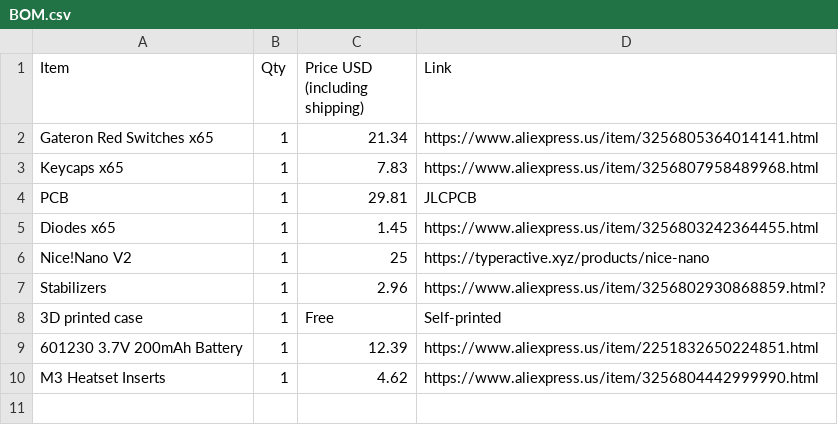
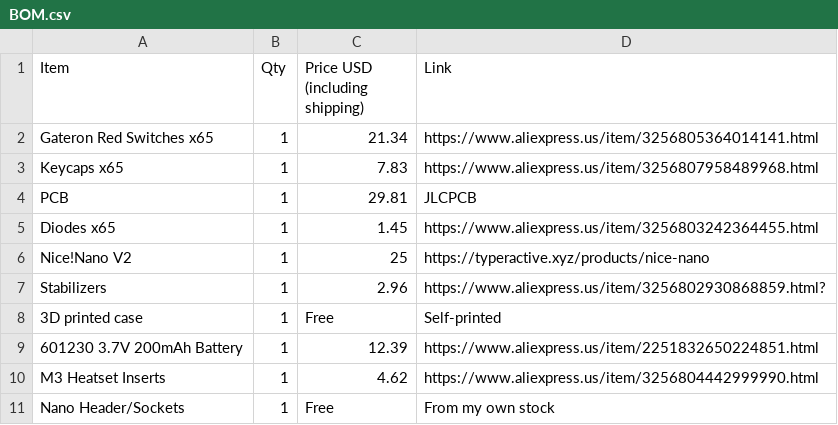
Before and after one commit to O-Lidenbrock/Reminton-Num-1.1, a CSV file: BOM.csv, drawn as a sheet.

Commit message:
Update BOM.csv with Headers (Free) for clarity

```diff
--- a/BOM.csv
+++ b/BOM.csv
@@ -10 +10,2 @@ Stabilizers               ,   1, 2.96                         , https://www.alie
 M3 Heatset Inserts        ,   1, 4.62                          , https://www.aliexpress.us/item/3256804442999990.html
+Nano Header/Sockets       ,   1, Free                          , From my own stock
```
